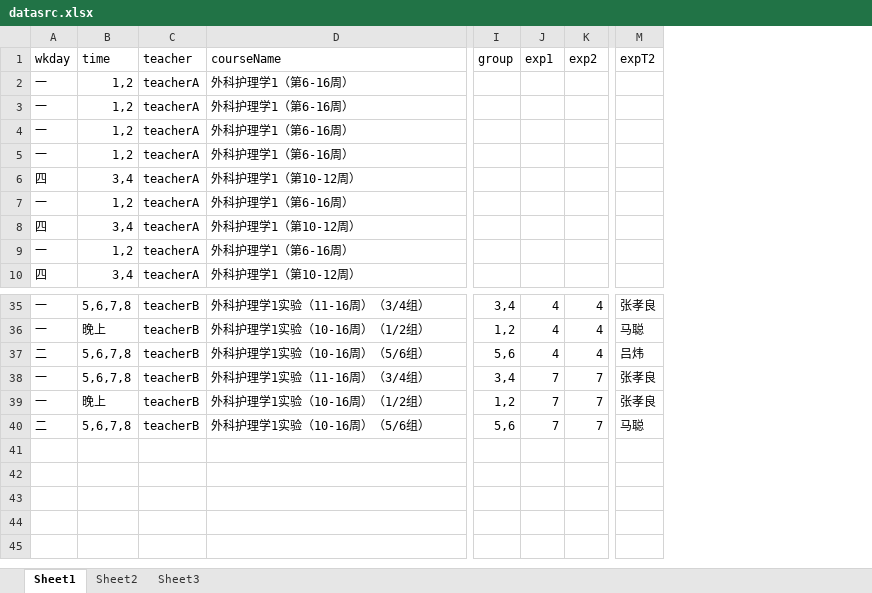
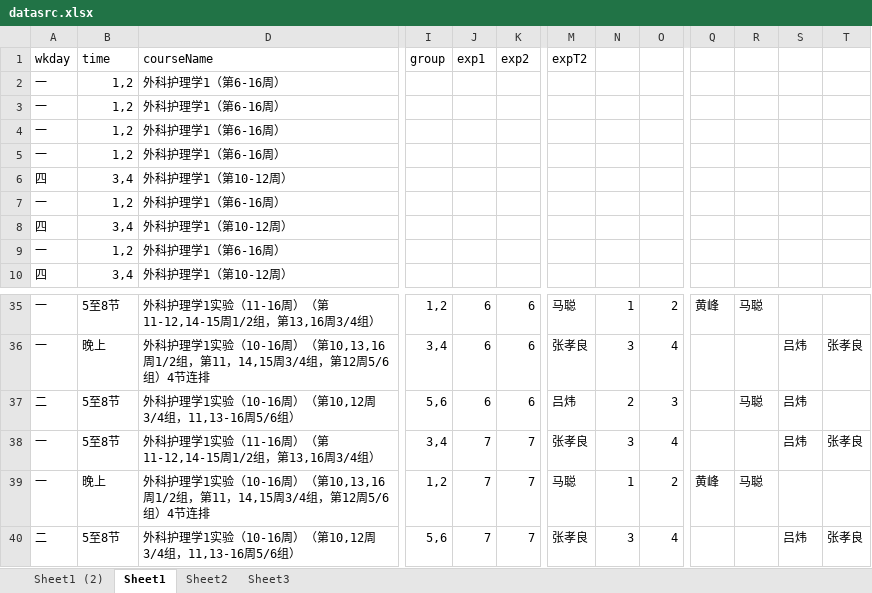
Before and after one commit to beneon/lectcalGen, an Excel workbook: file/datasrc.xlsx, sheet Sheet1, drawn as a sheet; only a part is shown, gaps mark what is left out; values as stored, in another font and other column widths than the file's, no cell formats; removed rows and columns are numbered as before the commit, all else as after; the diff covers the shown part only; the diff names each change by its address in the sheet, - before the commit and + after, or states it on an @@ line.

```diff
--- a/file/datasrc.xlsx (sheet Sheet1)
+++ b/file/datasrc.xlsx (sheet Sheet1)
+sheet tab: Sheet1 (2)
@@ column C (teacher) hidden, rows 2-10: all teacherA; rows 35-40: all teacherB @@
+column N, rows 35-40: 1 | 3 | 2 | 3 | 1 | 3
+column O, rows 35-40: 2 | 4 | 3 | 4 | 2 | 4
+column Q, rows 35-39: 黄峰 |  |  |  | 黄峰
+column R, rows 35-39: 马聪 |  | 马聪 |  | 马聪
+column S, rows 36-40: 吕炜 | 吕炜 | 吕炜 |  | 吕炜
+column T, rows 36-40: 张孝良 |  | 张孝良 |  | 张孝良
-B35 (time): 5,6,7,8
+B35 (time): 5至8节
-D35 (courseName): 外科护理学1实验（11-16周）（3/4组）
+D35 (courseName): 外科护理学1实验（11-16周）（第11-12,14-15周1/2组，第13,16周3/4组）
-I35 (group): 3,4
+I35 (group): 1,2
-J35:J37 (exp1): 4
+J35:J37 (exp1): 6
-K35:K37 (exp2): 4
+K35:K37 (exp2): 6
-M35 (expT2): 张孝良
+M35 (expT2): 马聪
-D36 (courseName): 外科护理学1实验（10-16周）（1/2组）
+D36 (courseName): 外科护理学1实验（10-16周）（第10,13,16周1/2组，第11，14,15周3/4组，第12周5/6组）4节连排
-I36 (group): 1,2
+I36 (group): 3,4
-M36 (expT2): 马聪
+M36 (expT2): 张孝良
-B37:B38 (time): 5,6,7,8
+B37:B38 (time): 5至8节
-D37 (courseName): 外科护理学1实验（10-16周）（5/6组）
+D37 (courseName): 外科护理学1实验（10-16周）（第10,12周3/4组，11,13-16周5/6组）
-D38 (courseName): 外科护理学1实验（11-16周）（3/4组）
+D38 (courseName): 外科护理学1实验（11-16周）（第11-12,14-15周1/2组，第13,16周3/4组）
-D39 (courseName): 外科护理学1实验（10-16周）（1/2组）
+D39 (courseName): 外科护理学1实验（10-16周）（第10,13,16周1/2组，第11，14,15周3/4组，第12周5/6组）4节连排
-M39 (expT2): 张孝良
+M39 (expT2): 马聪
-B40 (time): 5,6,7,8
+B40 (time): 5至8节
-D40 (courseName): 外科护理学1实验（10-16周）（5/6组）
+D40 (courseName): 外科护理学1实验（10-16周）（第10,12周3/4组，11,13-16周5/6组）
-M40 (expT2): 马聪
+M40 (expT2): 张孝良
```
Also changed, not shown: 1 added row, 1 removed row, 1 added column and 61 edited cells elsewhere in this sheet, cell formats, hidden cells, 3 other files.
